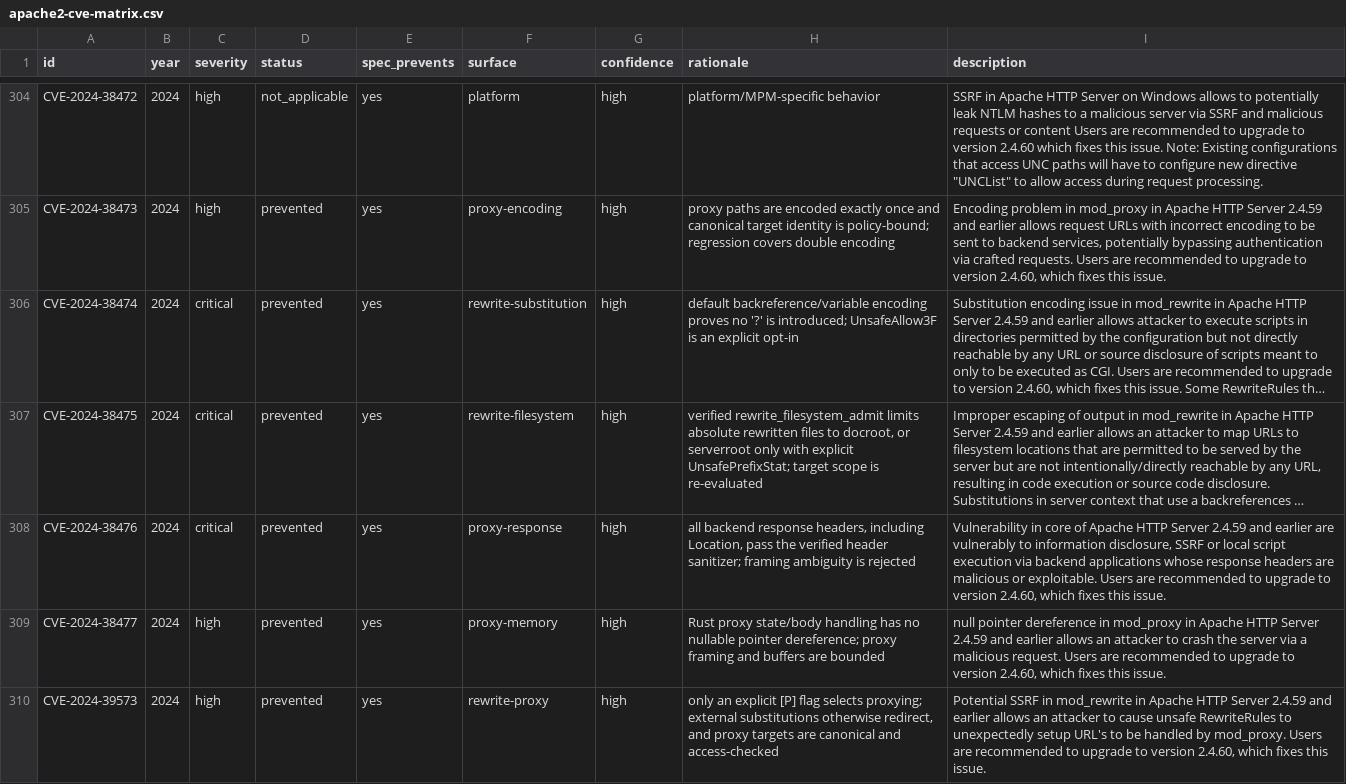
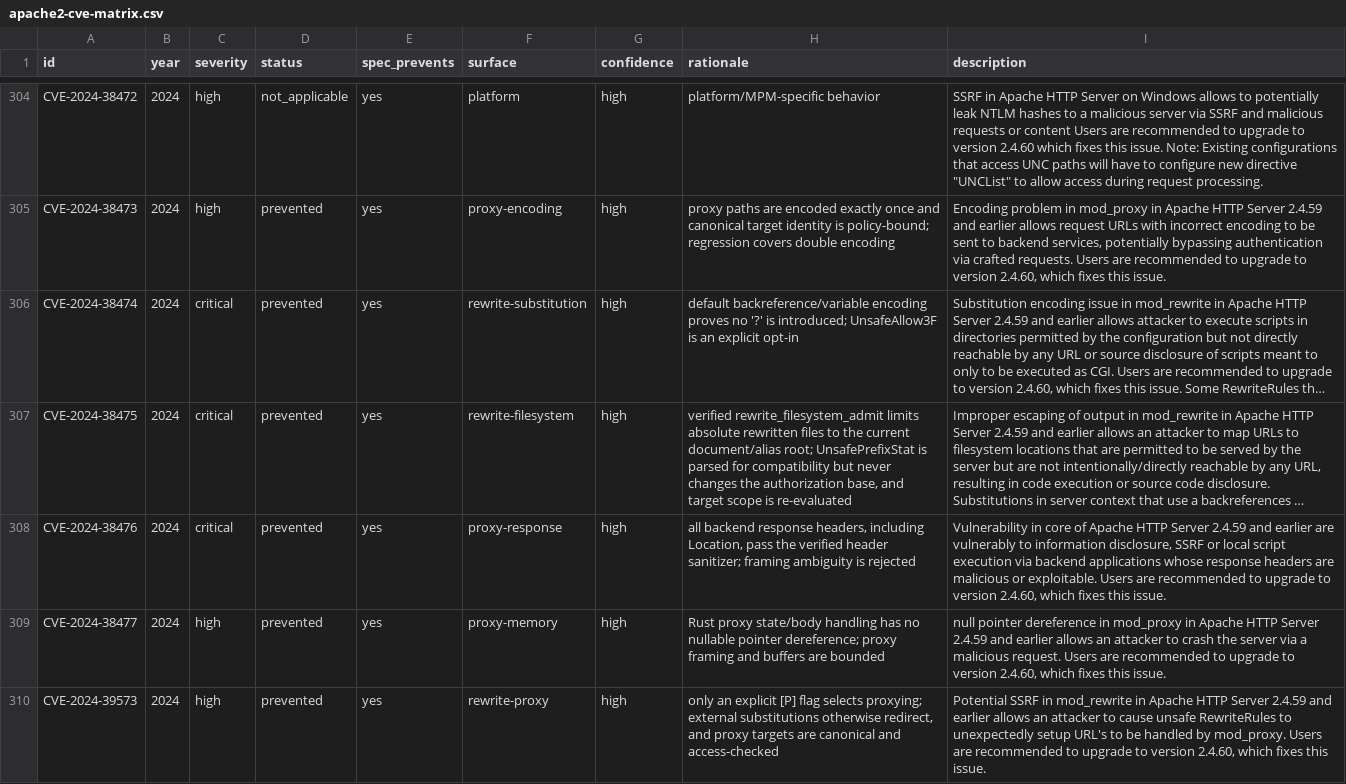
Before and after one commit to JD-P/vapache, a CSV file: docs/cve/apache2-cve-matrix.csv, drawn as a sheet; only a part is shown, gaps mark what is left out; long unchanged cells end in …; the diff names each change by its address in the sheet, - before the commit and + after, or states it on an @@ line.

```diff
--- a/docs/cve/apache2-cve-matrix.csv
+++ b/docs/cve/apache2-cve-matrix.csv
-H307 (rationale): …files to docroot, or serverroot only with explicit UnsafePrefixStat; target scope…
+H307 (rationale): …files to the current document/alias root; UnsafePrefixStat is parsed for compatibility but never changes the authorization base, and target scope…
```
Also changed, not shown: 31 other files.
